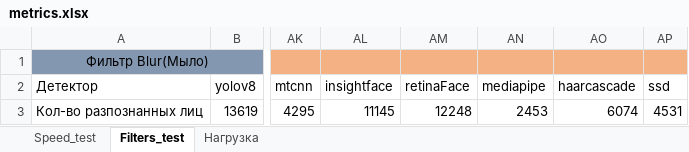
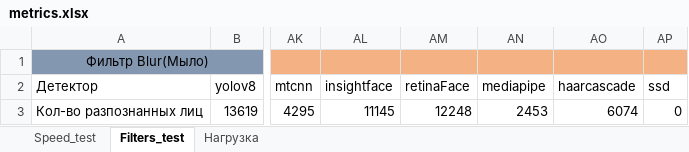
Before and after one commit to Ruziy/Graduation-project, an Excel workbook: metrics_of_tests/metrics.xlsx, sheet Filters_test, drawn as a sheet; only a part is shown, gaps mark what is left out; values as stored, in another font and other column widths than the file's, no borders; charts and pictures not drawn; the diff names each change by its address in the sheet, - before the commit and + after, or states it on an @@ line.

```diff
--- a/metrics_of_tests/metrics.xlsx (sheet Filters_test)
+++ b/metrics_of_tests/metrics.xlsx (sheet Filters_test)
-AP3: 4531
+AP3: 0
```
Also changed, not shown: charts or pictures, 2 other files.
